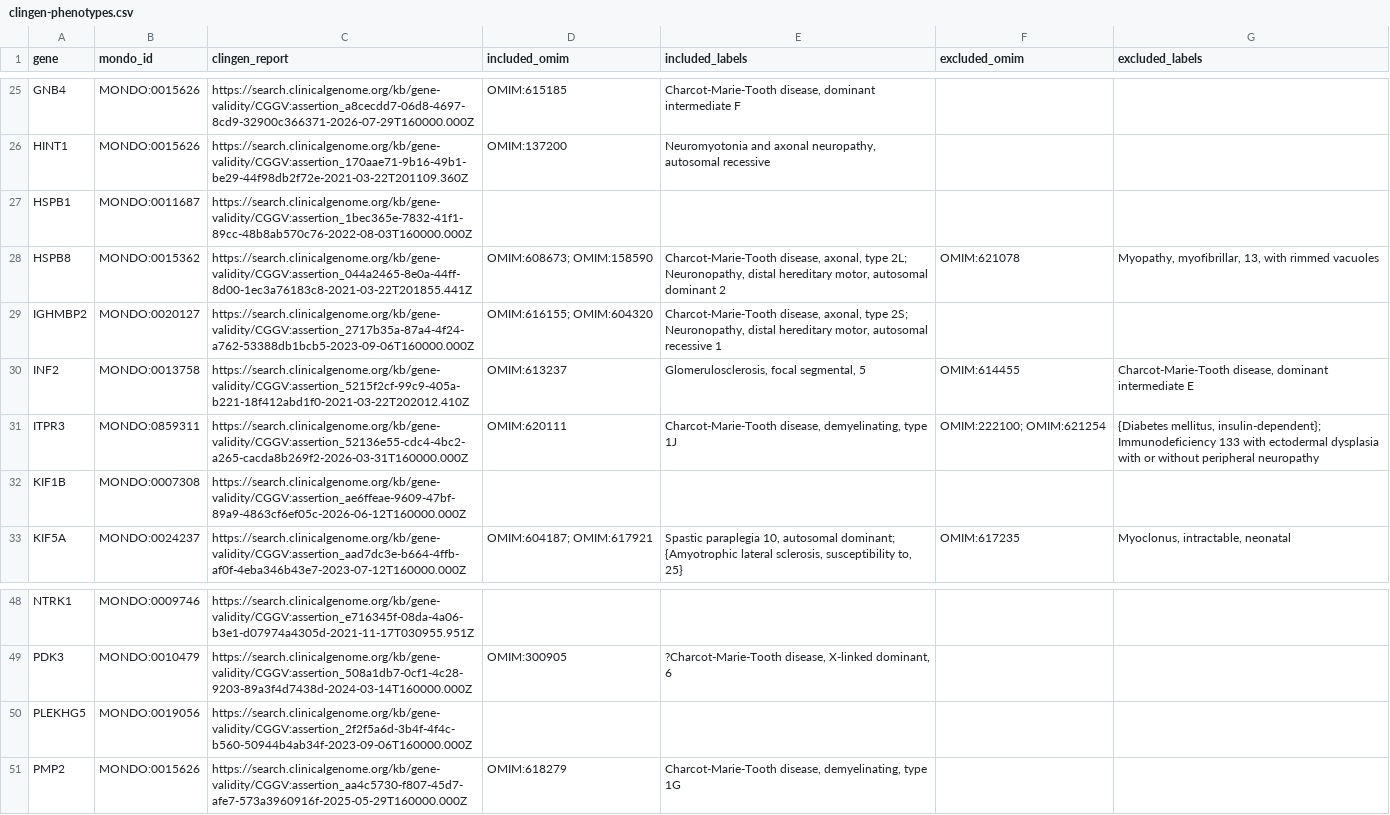
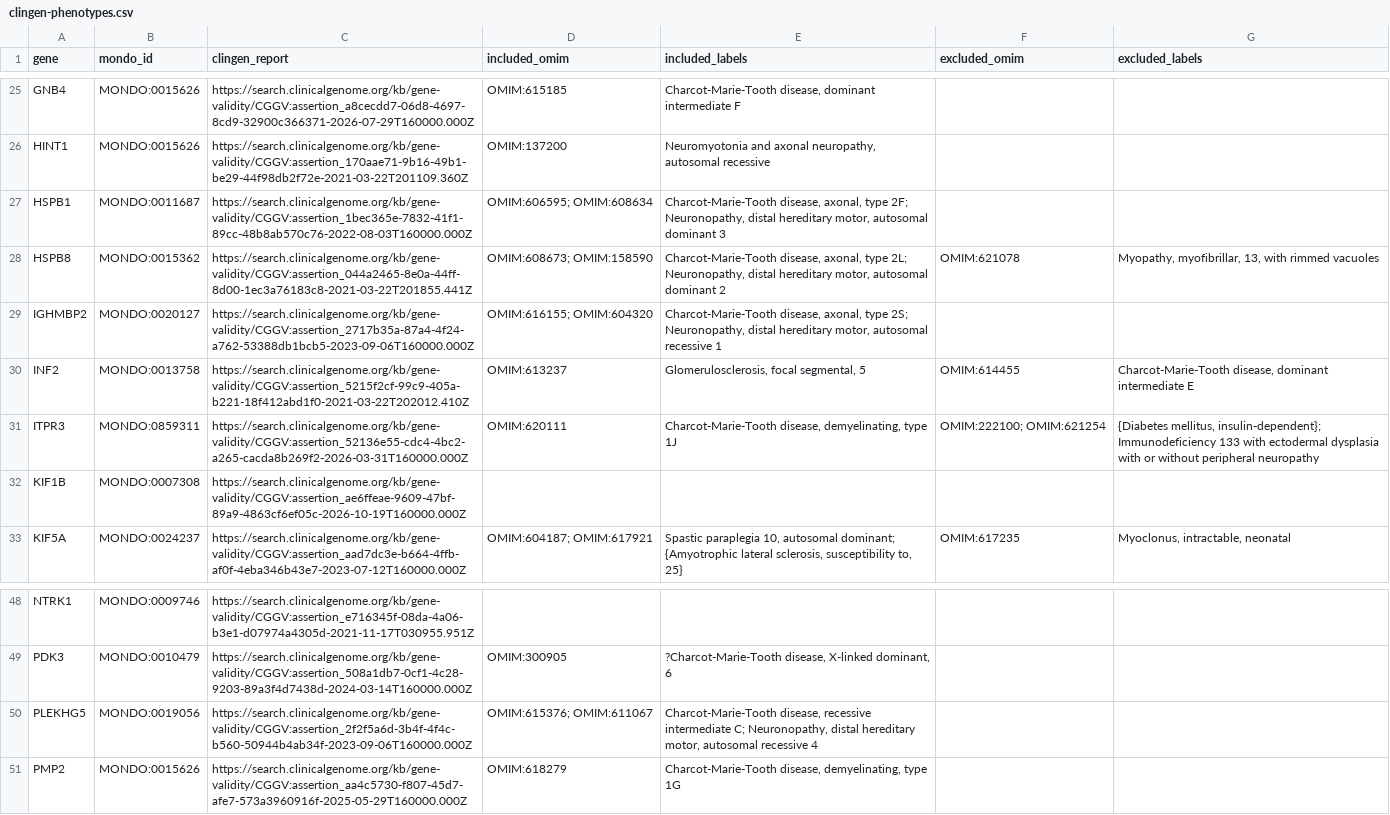
Before and after one commit to dknauss/cmt-gene-table, a CSV file: data/clingen-phenotypes.csv, drawn as a sheet; only a part is shown, gaps mark what is left out.

```diff
--- a/data/clingen-phenotypes.csv
+++ b/data/clingen-phenotypes.csv
@@ -26,3 +26,3 @@ GNB4,MONDO:0015626,https://search.clinicalgenome.org/kb/gene-validity/CGGV:asser
 HINT1,MONDO:0015626,https://search.clinicalgenome.org/kb/gene-validity/CGGV:assertion_170aae71-9b16-49b1-be29-44f98db2f72e-2021-03-22T201109.360Z,OMIM:137200,"Neuromyotonia and axonal neuropathy, autosomal recessive",,
-HSPB1,MONDO:0011687,https://search.clinicalgenome.org/kb/gene-validity/CGGV:assertion_1bec365e-7832-41f1-89cc-48b8ab570c76-2022-08-03T160000.000Z,,,,
+HSPB1,MONDO:0011687,https://search.clinicalgenome.org/kb/gene-validity/CGGV:assertion_1bec365e-7832-41f1-89cc-48b8ab570c76-2022-08-03T160000.000Z,OMIM:606595; OMIM:608634,"Charcot-Marie-Tooth disease, axonal, type 2F; Neuronopathy, distal hereditary motor, autosomal dominant 3",,
 HSPB8,MONDO:0015362,https://search.clinicalgenome.org/kb/gene-validity/CGGV:assertion_044a2465-8e0a-44ff-8d00-1ec3a76183c8-2021-03-22T201855.441Z,OMIM:608673; OMIM:158590,"Charcot-Marie-Tooth disease, axonal, type 2L; Neuronopathy, distal hereditary motor, autosomal dominant 2",OMIM:621078,"Myopathy, myofibrillar, 13, with rimmed vacuoles"
@@ -31,3 +31,3 @@ INF2,MONDO:0013758,https://search.clinicalgenome.org/kb/gene-validity/CGGV:asser
 ITPR3,MONDO:0859311,https://search.clinicalgenome.org/kb/gene-validity/CGGV:assertion_52136e55-cdc4-4bc2-a265-cacda8b269f2-2026-03-31T160000.000Z,OMIM:620111,"Charcot-Marie-Tooth disease, demyelinating, type 1J",OMIM:222100; OMIM:621254,"{Diabetes mellitus, insulin-dependent}; Immunodeficiency 133 with ectodermal dysplasia with or without peripheral neuropathy"
-KIF1B,MONDO:0007308,https://search.clinicalgenome.org/kb/gene-validity/CGGV:assertion_ae6ffeae-9609-47bf-89a9-4863cf6ef05c-2026-06-12T160000.000Z,,,,
+KIF1B,MONDO:0007308,https://search.clinicalgenome.org/kb/gene-validity/CGGV:assertion_ae6ffeae-9609-47bf-89a9-4863cf6ef05c-2026-10-19T160000.000Z,,,,
 KIF5A,MONDO:0024237,https://search.clinicalgenome.org/kb/gene-validity/CGGV:assertion_aad7dc3e-b664-4ffb-af0f-4eba346b43e7-2023-07-12T160000.000Z,OMIM:604187; OMIM:617921,"Spastic paraplegia 10, autosomal dominant; {Amyotrophic lateral sclerosis, susceptibility to, 25}",OMIM:617235,"Myoclonus, intractable, neonatal"
@@ -49,3 +49,3 @@ NTRK1,MONDO:0009746,https://search.clinicalgenome.org/kb/gene-validity/CGGV:asse
 PDK3,MONDO:0010479,https://search.clinicalgenome.org/kb/gene-validity/CGGV:assertion_508a1db7-0cf1-4c28-9203-89a3f4d7438d-2024-03-14T160000.000Z,OMIM:300905,"?Charcot-Marie-Tooth disease, X-linked dominant, 6",,
-PLEKHG5,MONDO:0019056,https://search.clinicalgenome.org/kb/gene-validity/CGGV:assertion_2f2f5a6d-3b4f-4f4c-b560-50944b4ab34f-2023-09-06T160000.000Z,,,,
+PLEKHG5,MONDO:0019056,https://search.clinicalgenome.org/kb/gene-validity/CGGV:assertion_2f2f5a6d-3b4f-4f4c-b560-50944b4ab34f-2023-09-06T160000.000Z,OMIM:615376; OMIM:611067,"Charcot-Marie-Tooth disease, recessive intermediate C; Neuronopathy, distal hereditary motor, autosomal recessive 4",,
 PMP2,MONDO:0015626,https://search.clinicalgenome.org/kb/gene-validity/CGGV:assertion_aa4c5730-f807-45d7-afe7-573a3960916f-2025-05-29T160000.000Z,OMIM:618279,"Charcot-Marie-Tooth disease, demyelinating, type 1G",,
```
Also changed, not shown: data/clingen-cmt.csv, data/cmt-genes.csv, 2 other files.
